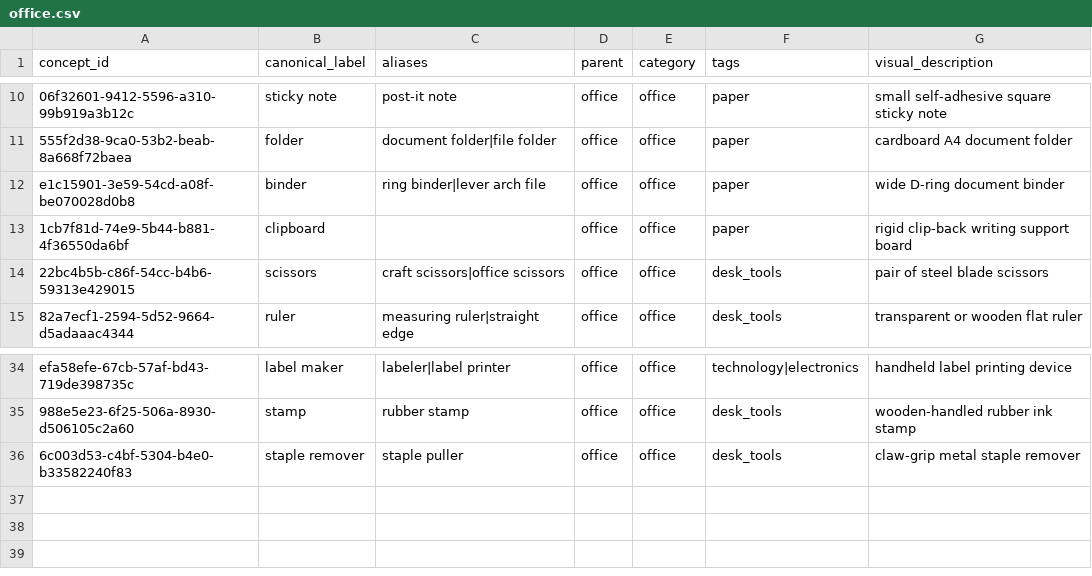
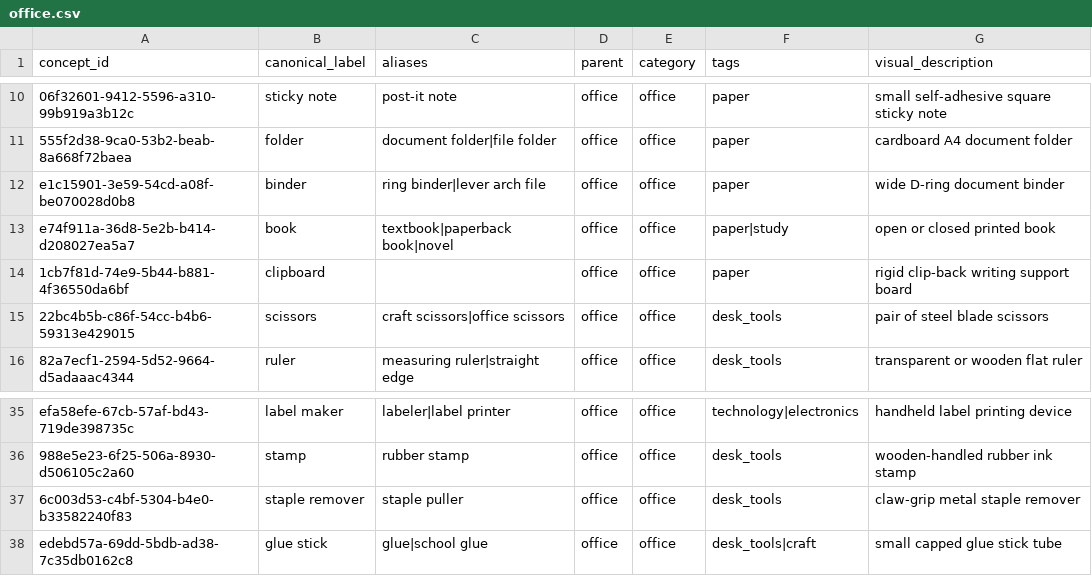
Before and after one commit to Blamer63/W19-back-end, a CSV file: ml-services/vision-service/taxonomy/office.csv, drawn as a sheet; only a part is shown, gaps mark what is left out; the diff names each change by its address in the sheet, - before the commit and + after, or states it on an @@ line.

```diff
--- a/ml-services/vision-service/taxonomy/office.csv
+++ b/ml-services/vision-service/taxonomy/office.csv
+row 13: e74f911a-36d8-5e2b-b414-d208027ea5a7 | book | textbook|paperback book|novel | office | office | paper|study | open or closed printed book
+row 38: edebd57a-69dd-5bdb-ad38-7c35db0162c8 | glue stick | glue|school glue | office | office | desk_tools|craft | small capped glue stick tube
```
Also changed, not shown: ml-services/vision-service/taxonomy/electronics.csv, ml-services/vision-service/taxonomy/furniture.csv, 22 other files.
